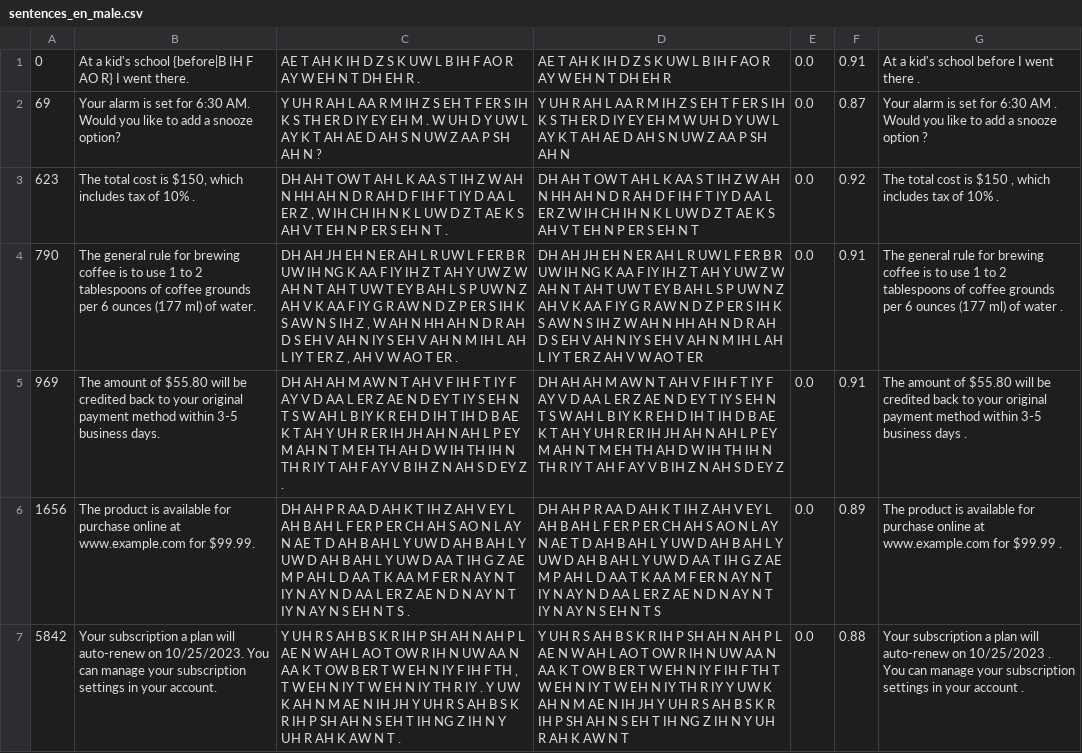
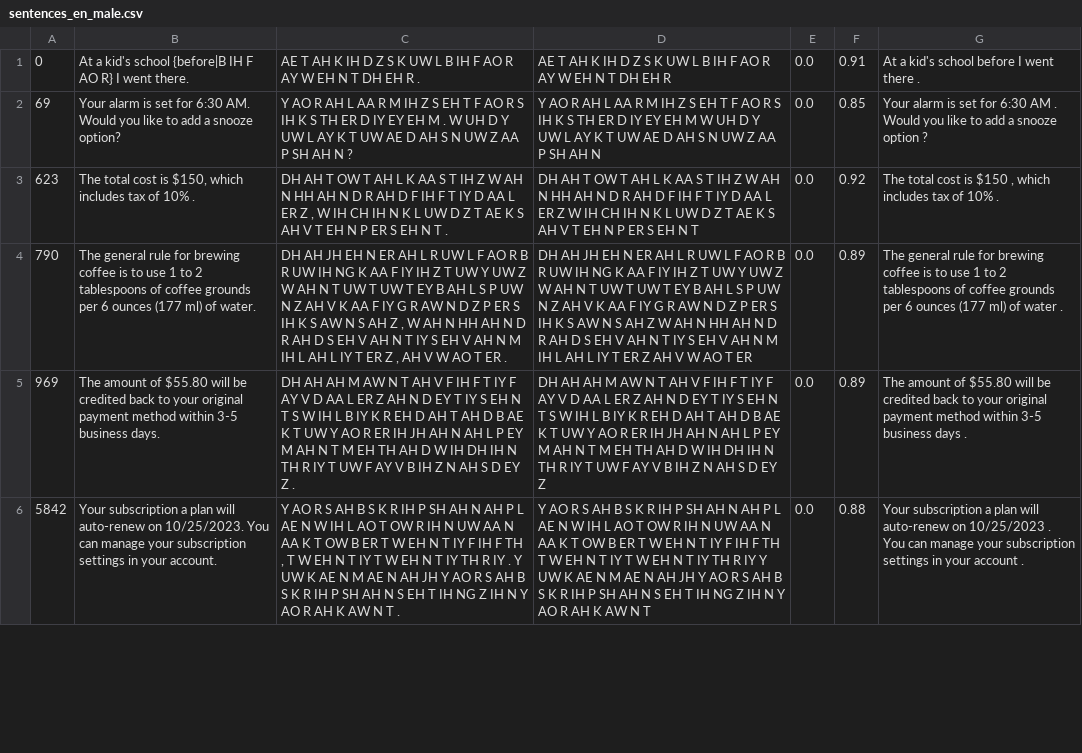
Before and after one commit to Picovoice/orca, a CSV file: res/test_data/integration_sentences/en/sentences_en_male.csv, drawn as a sheet; only a part is shown; removed rows and columns are numbered as before the commit, all else as after; the diff covers the shown part only; the diff names each change by its address in the sheet, - before the commit and + after, or states it on an @@ line.

```diff
--- a/res/test_data/integration_sentences/en/sentences_en_male.csv
+++ b/res/test_data/integration_sentences/en/sentences_en_male.csv
-C2: Y UH R AH L AA R M IH Z S EH T F ER S IH K S TH ER D IY EY EH M . W UH D Y UW L AY K T AH AE D AH S…
+C2: Y AO R AH L AA R M IH Z S EH T F AO R S IH K S TH ER D IY EY EH M . W UH D Y UW L AY K T UW AE D AH S…
-D2: Y UH R AH L AA R M IH Z S EH T F ER S IH K S TH ER D IY EY EH M W UH D Y UW L AY K T AH AE D AH S…
+D2: Y AO R AH L AA R M IH Z S EH T F AO R S IH K S TH ER D IY EY EH M W UH D Y UW L AY K T UW AE D AH S…
-F2: 0.87
+F2: 0.85
-C4: …R UW L F ER B R UW IH NG K AA F IY IH Z T AH Y UW Z W AH N T AH T UW T EY B AH L S P UW N Z AH V K AA F IY G R AW N D Z P ER S IH K S AW N S IH Z , W AH N HH AH N D R AH D S EH V AH N IY S EH V…
+C4: …R UW L F AO R B R UW IH NG K AA F IY IH Z T UW Y UW Z W AH N T UW T UW T EY B AH L S P UW N Z AH V K AA F IY G R AW N D Z P ER S IH K S AW N S AH Z , W AH N HH AH N D R AH D S EH V AH N T IY S EH V…
-D4: …R UW L F ER B R UW IH NG K AA F IY IH Z T AH Y UW Z W AH N T AH T UW T EY B AH L S P UW N Z AH V K AA F IY G R AW N D Z P ER S IH K S AW N S IH Z W AH N HH AH N D R AH D S EH V AH N IY S EH V…
+D4: …R UW L F AO R B R UW IH NG K AA F IY IH Z T UW Y UW Z W AH N T UW T UW T EY B AH L S P UW N Z AH V K AA F IY G R AW N D Z P ER S IH K S AW N S AH Z W AH N HH AH N D R AH D S EH V AH N T IY S EH V…
-F4:F5: 0.91
+F4:F5: 0.89
-C5: …AA L ER Z AE N D EY T IY S EH N T S W AH L B IY K R EH D IH T IH D B AE K T AH Y UH R ER IH JH AH N AH L P EY M AH N T M EH TH AH D W IH TH IH N TH R IY T AH F AY V B…
+C5: …AA L ER Z AH N D EY T IY S EH N T S W IH L B IY K R EH D AH T AH D B AE K T UW Y AO R ER IH JH AH N AH L P EY M AH N T M EH TH AH D W IH DH IH N TH R IY T UW F AY V B…
-D5: …AA L ER Z AE N D EY T IY S EH N T S W AH L B IY K R EH D IH T IH D B AE K T AH Y UH R ER IH JH AH N AH L P EY M AH N T M EH TH AH D W IH TH IH N TH R IY T AH F AY V B…
+D5: …AA L ER Z AH N D EY T IY S EH N T S W IH L B IY K R EH D AH T AH D B AE K T UW Y AO R ER IH JH AH N AH L P EY M AH N T M EH TH AH D W IH DH IH N TH R IY T UW F AY V B…
-row 6: 1656 | The product is available for purchase online at www.example.com for $99.99. | DH AH P R AA D AH K T IH Z AH V EY L AH B AH L F ER P ER CH AH S AO N L AY N AE T D AH B AH L Y UW D AH B AH L Y UW D AH B AH L Y UW D AA T IH G Z AE M P AH L D AA T K AA M F ER N AY N T IY N AY N D AA L ER Z AE N D N AY N T IY N AY N S EH N T S . | DH AH P R AA D AH K T IH Z AH V EY L AH B AH L F ER P ER CH AH S AO N L AY N AE T D AH B AH L Y UW D AH B AH L Y UW D AH B AH L Y UW D AA T IH G Z AE M P AH L D AA T K AA M F ER N AY N T IY N AY N D AA L ER Z AE N D N AY N T IY N AY N S EH N T S | 0.0 | 0.89 | The product is available for purchase online at www.example.com for $99.99 .
-C6: Y UH R S AH B S K R IH P SH AH N AH P L AE N W AH L AO T OW R IH N UW AA N AA K T OW B ER T W EH N IY F IH F TH , T W EH N IY T W EH N IY TH R IY . Y UW K AH N M AE N IH JH Y UH R S AH B S K R IH P SH AH N S EH T IH NG Z IH N Y UH R AH K AW…
+C6: Y AO R S AH B S K R IH P SH AH N AH P L AE N W IH L AO T OW R IH N UW AA N AA K T OW B ER T W EH N T IY F IH F TH , T W EH N T IY T W EH N T IY TH R IY . Y UW K AE N M AE N AH JH Y AO R S AH B S K R IH P SH AH N S EH T IH NG Z IH N Y AO R AH K AW…
-D6: Y UH R S AH B S K R IH P SH AH N AH P L AE N W AH L AO T OW R IH N UW AA N AA K T OW B ER T W EH N IY F IH F TH T W EH N IY T W EH N IY TH R IY Y UW K AH N M AE N IH JH Y UH R S AH B S K R IH P SH AH N S EH T IH NG Z IH N Y UH R AH K AW…
+D6: Y AO R S AH B S K R IH P SH AH N AH P L AE N W IH L AO T OW R IH N UW AA N AA K T OW B ER T W EH N T IY F IH F TH T W EH N T IY T W EH N T IY TH R IY Y UW K AE N M AE N AH JH Y AO R S AH B S K R IH P SH AH N S EH T IH NG Z IH N Y AO R AH K AW…
```
Also changed, not shown: 1 removed row and 6 edited cells elsewhere in this file, res/test_data/integration_sentences/en/sentences_en_female.csv, 14 other files.
